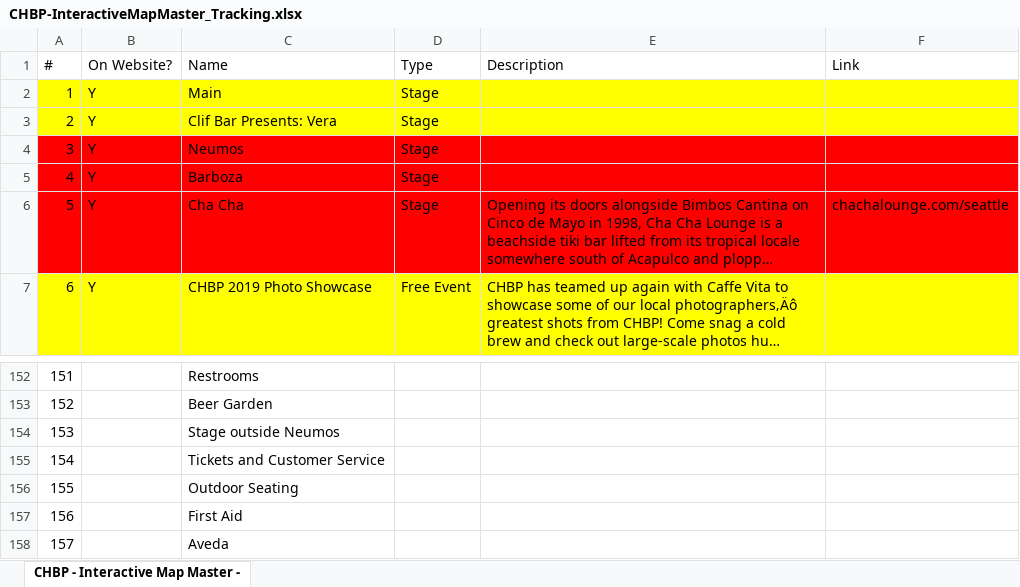
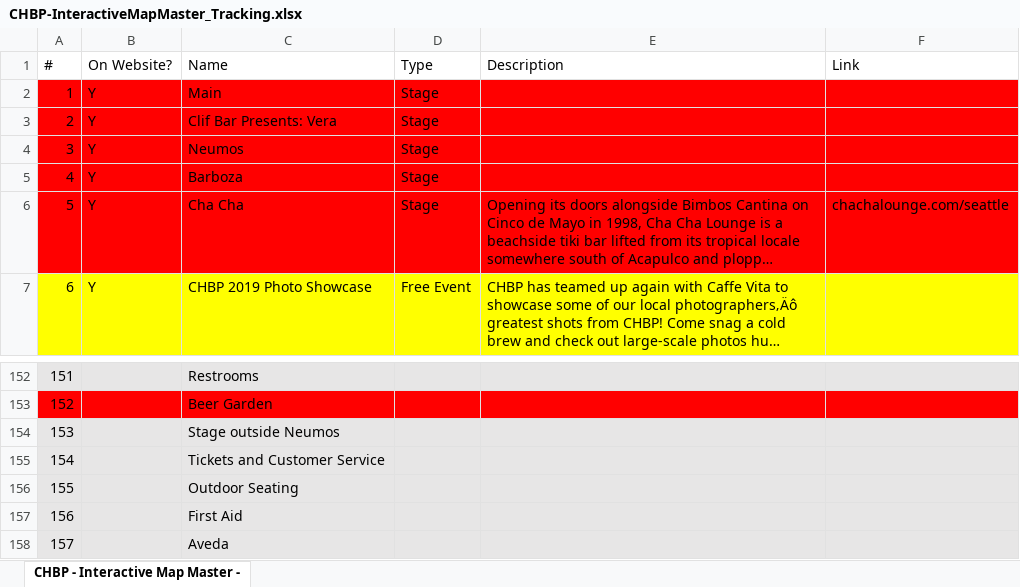
Before and after one commit to spatialdev/react-chbp, an Excel workbook: 2019_DataInProgress/CHBP-InteractiveMapMaster_Tracking.xlsx, sheet CHBP - Interactive Map Master -, drawn as a sheet; only a part is shown, gaps mark what is left out; long unchanged cells end in …; values as stored, in another font and other column widths than the file's, no borders; the diff covers the shown part only; the diff names each change by its address in the sheet, - before the commit and + after, or states it on an @@ line.

```diff
--- a/2019_DataInProgress/CHBP-InteractiveMapMaster_Tracking.xlsx (sheet CHBP - Interactive Map Master -)
+++ b/2019_DataInProgress/CHBP-InteractiveMapMaster_Tracking.xlsx (sheet CHBP - Interactive Map Master -)
-A2:F3 fill: #FFFF00
+A2:F3 fill: #FF0000
-A152:F152 fill: none
+A152:F152 fill: #E7E6E6
-A153:F153 fill: none
+A153:F153 fill: #FF0000
-A154:F158 fill: none
+A154:F158 fill: #E7E6E6
```
Also changed, not shown: cell formats elsewhere in this sheet, 3 other files.
